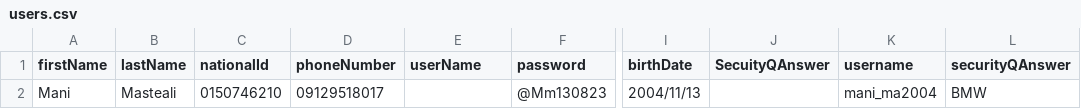
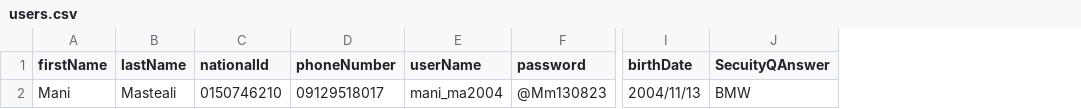
Before and after one commit to mani-masteali/accounting-ap, a CSV file: users.csv, drawn as a sheet; only a part is shown, gaps mark what is left out; the diff names each change by its address in the sheet, - before the commit and + after, or states it on an @@ line.

```diff
--- a/users.csv
+++ b/users.csv
-column K (username), row 2: mani_ma2004
-column L (securityQAnswer), row 2: BMW
-E2 (userName): (empty)
+E2 (userName): mani_ma2004
-J2 (SecuityQAnswer): (empty)
+J2 (SecuityQAnswer): BMW
```
Also changed, not shown: 3 other files.
